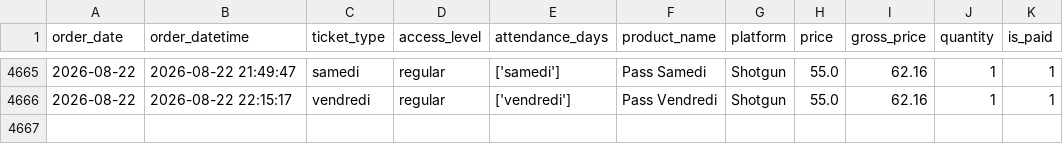
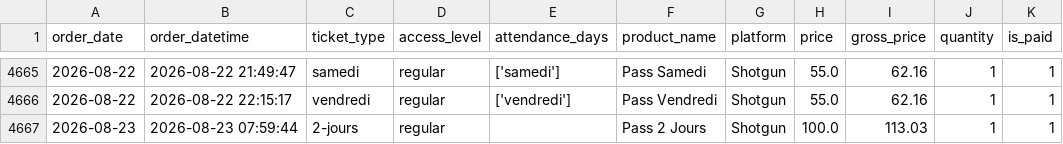
Before and after one commit to studio-ai2k/ticketing_api, a CSV file: data/geneve_2026_merged.csv, drawn as a sheet; only a part is shown, gaps mark what is left out.

```diff
--- a/data/geneve_2026_merged.csv
+++ b/data/geneve_2026_merged.csv
@@ -4666 +4666,2 @@ order_date,order_datetime,ticket_type,access_level,attendance_days,product_name,
 2026-08-22,2026-08-22 22:15:17,vendredi,regular,['vendredi'],Pass Vendredi,Shotgun,55.0,62.16,1,1
+2026-08-23,2026-08-23 07:59:44,2-jours,regular,,Pass 2 Jours,Shotgun,100.0,113.03,1,1
```
Also changed, not shown: data/bordeaux_oct_2026_merged.csv, data/rennes_2026_merged.csv, 10 other files.
